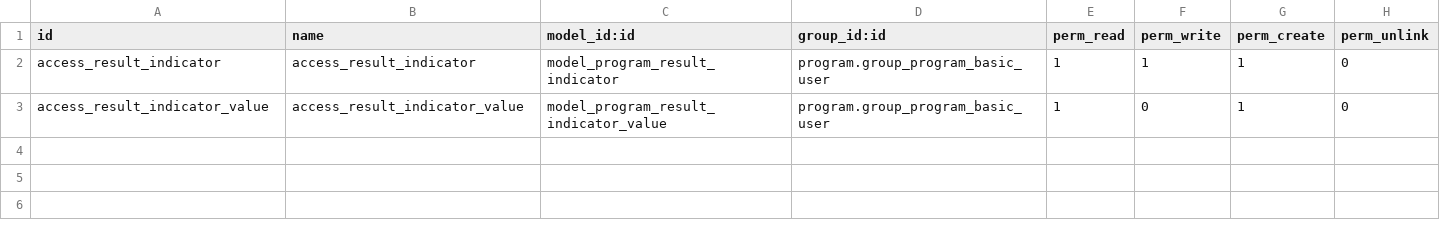
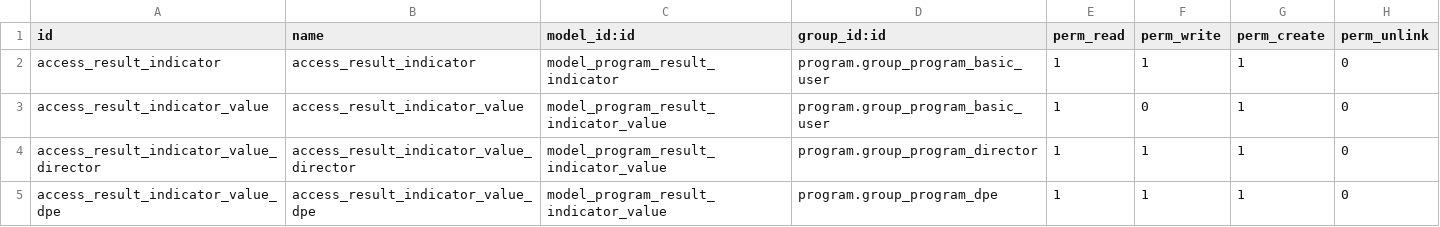
Before and after one commit to OCA/program, a CSV file: program_indicator/security/ir.model.access.csv, drawn as a sheet; the diff names each change by its address in the sheet, - before the commit and + after, or states it on an @@ line.

Commit message:
Fix groups allowed to validate indicators

```diff
--- a/program_indicator/security/ir.model.access.csv
+++ b/program_indicator/security/ir.model.access.csv
+row 4: access_result_indicator_value_director | access_result_indicator_value_director | model_program_result_indicator_value | program.group_program_director | 1 | 1 | 1 | 0
+row 5: access_result_indicator_value_dpe | access_result_indicator_value_dpe | model_program_result_indicator_value | program.group_program_dpe | 1 | 1 | 1 | 0
```
Also changed, not shown: 3 other files.
